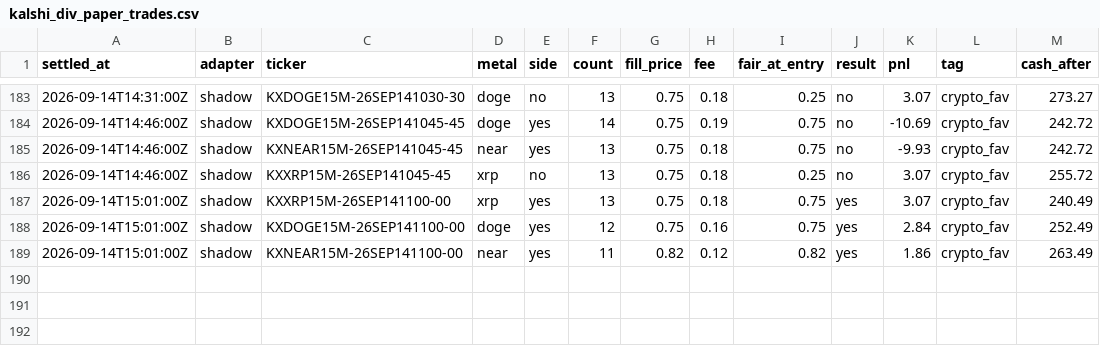
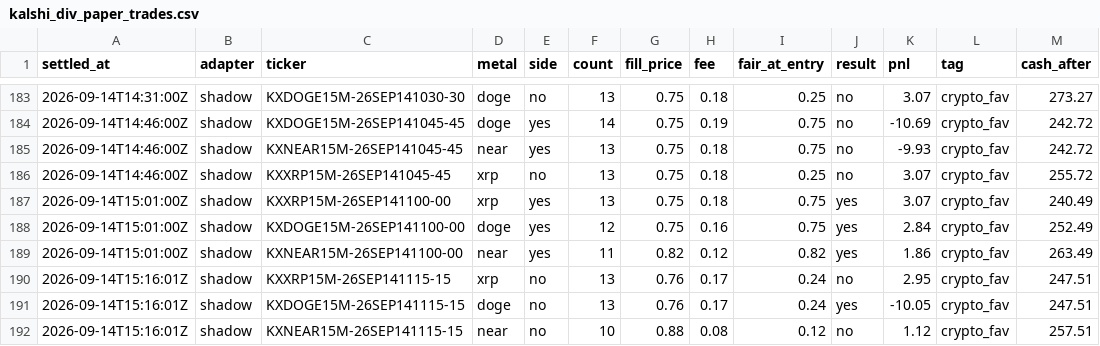
Before and after one commit to vinilpolepalli/quantfirm, a CSV file: state/kalshi_div_paper_trades.csv, drawn as a sheet; only a part is shown, gaps mark what is left out; the diff names each change by its address in the sheet, - before the commit and + after, or states it on an @@ line.

```diff
--- a/state/kalshi_div_paper_trades.csv
+++ b/state/kalshi_div_paper_trades.csv
+row 190: 2026-09-14T15:16:01Z | shadow | KXXRP15M-26SEP141115-15 | xrp | no | 13 | 0.76 | 0.17 | 0.24 | no | 2.95 | crypto_fav | 247.51
+row 191: 2026-09-14T15:16:01Z | shadow | KXDOGE15M-26SEP141115-15 | doge | no | 13 | 0.76 | 0.17 | 0.24 | yes | -10.05 | crypto_fav | 247.51
+row 192: 2026-09-14T15:16:01Z | shadow | KXNEAR15M-26SEP141115-15 | near | no | 10 | 0.88 | 0.08 | 0.12 | no | 1.12 | crypto_fav | 257.51
```
Also changed, not shown: state/kalshi_paper_trades.csv, 3 other files.
